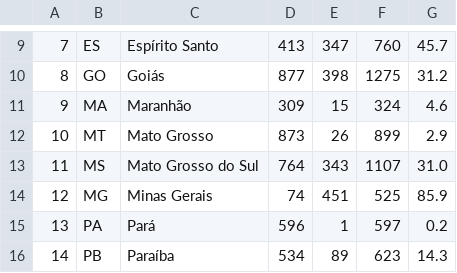
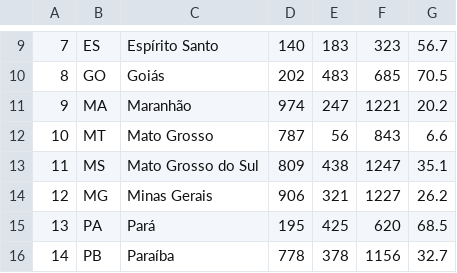
Before and after one commit to vanleiko/RedeGenomica, a CSV file: df-simulado.csv, drawn as a sheet; only a part is shown, gaps mark what is left out; the diff covers the shown part only.

Commit message:
Add files via upload

```diff
--- a/df-simulado.csv
+++ b/df-simulado.csv
@@ -9,8 +9,8 @@
-7,ES,Espírito Santo,413,347,760,45.7
-8,GO,Goiás,877,398,1275,31.2
-9,MA,Maranhão,309,15,324,4.6
-10,MT,Mato Grosso,873,26,899,2.9
-11,MS,Mato Grosso do Sul,764,343,1107,31.0
-12,MG,Minas Gerais,74,451,525,85.9
-13,PA,Pará,596,1,597,0.2
-14,PB,Paraíba,534,89,623,14.3
+7,ES,Espírito Santo,140,183,323,56.7
+8,GO,Goiás,202,483,685,70.5
+9,MA,Maranhão,974,247,1221,20.2
+10,MT,Mato Grosso,787,56,843,6.6
+11,MS,Mato Grosso do Sul,809,438,1247,35.1
+12,MG,Minas Gerais,906,321,1227,26.2
+13,PA,Pará,195,425,620,68.5
+14,PB,Paraíba,778,378,1156,32.7
```
Also changed, not shown: 1 added row, 1 removed row and 76 edited cells elsewhere in this file.
